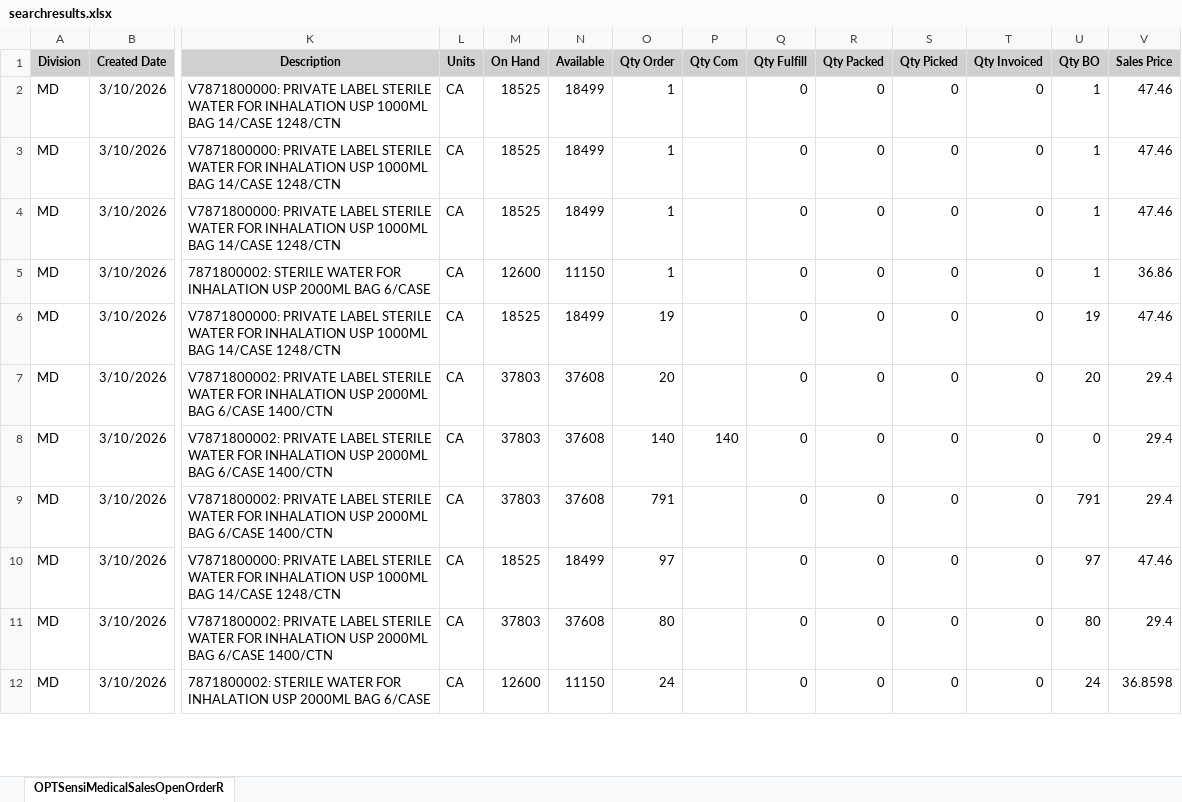
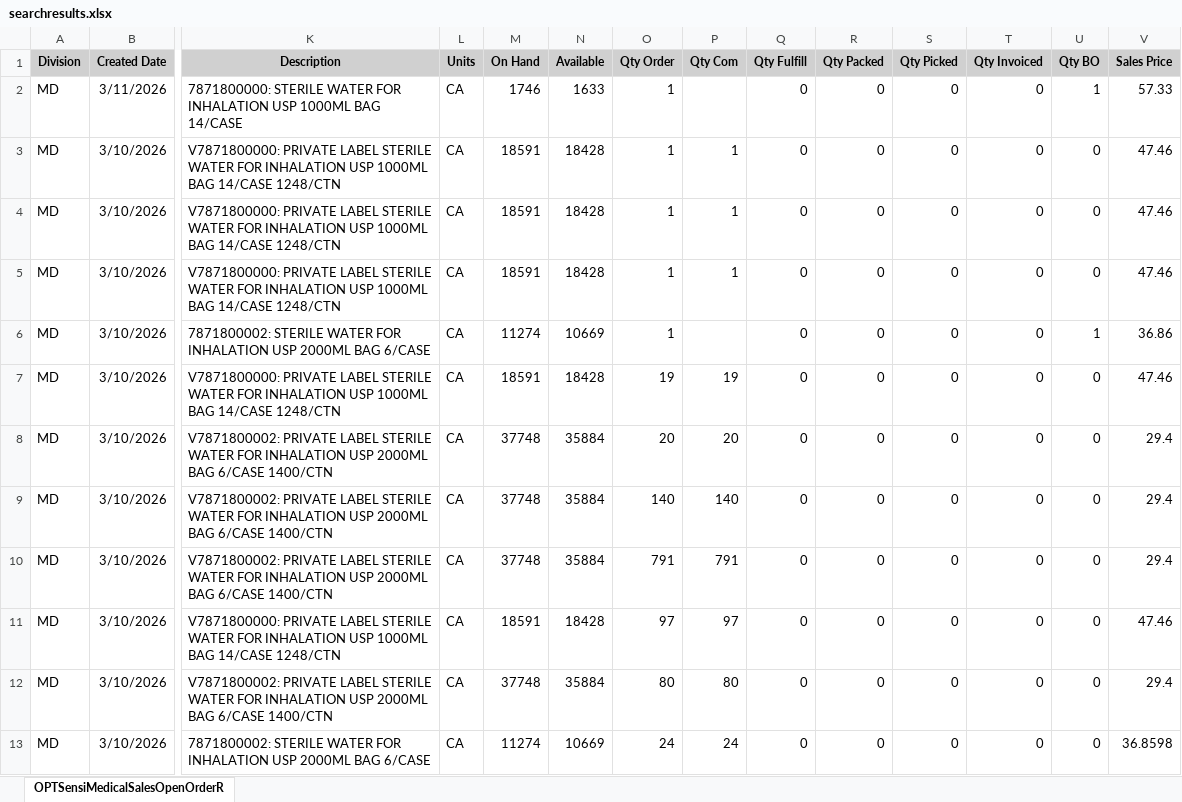
Before and after one commit to eliasattias/shipment-schedule, an Excel workbook: data/searchresults.xlsx, sheet OPTSensiMedicalSalesOpenOrderR, drawn as a sheet; only a part is shown, gaps mark what is left out; values as stored, in another font and other column widths than the file's, no borders; addresses are those after the commit; rows hold the shown columns only; the diff covers the shown part only; the diff names each change by its address in the sheet, - before the commit and + after, or states it on an @@ line.

Commit message:
adding todays's file

```diff
--- a/data/searchresults.xlsx (sheet OPTSensiMedicalSalesOpenOrderR)
+++ b/data/searchresults.xlsx (sheet OPTSensiMedicalSalesOpenOrderR)
+row 2: MD | 3/11/2026 | 7871800000: STERILE WATER FOR INHALATION USP 1000ML BAG 14/CASE | CA | 1746 | 1633 | 1 |  | 0 | 0 | 0 | 0 | 1 | 57.33
-M3:M5 (On Hand): 18525
+M3:M5 (On Hand): 18591
-N3:N5 (Available): 18499
+N3:N5 (Available): 18428
-P3:P5 (Qty Com): (empty)
+P3:P5 (Qty Com): 1
-U3:U5 (Qty BO): 1
+U3:U5 (Qty BO): 0
-M6 (On Hand): 12600
+M6 (On Hand): 11274
-N6 (Available): 11150
+N6 (Available): 10669
-M7 (On Hand): 18525
+M7 (On Hand): 18591
-N7 (Available): 18499
+N7 (Available): 18428
-P7 (Qty Com): (empty)
+P7 (Qty Com): 19
-U7 (Qty BO): 19
+U7 (Qty BO): 0
-M8:M10 (On Hand): 37803
+M8:M10 (On Hand): 37748
-N8:N10 (Available): 37608
+N8:N10 (Available): 35884
-P8 (Qty Com): (empty)
+P8 (Qty Com): 20
-U8 (Qty BO): 20
+U8 (Qty BO): 0
-P10 (Qty Com): (empty)
+P10 (Qty Com): 791
-U10 (Qty BO): 791
+U10 (Qty BO): 0
-M11 (On Hand): 18525
+M11 (On Hand): 18591
-N11 (Available): 18499
+N11 (Available): 18428
-P11 (Qty Com): (empty)
+P11 (Qty Com): 97
-U11 (Qty BO): 97
+U11 (Qty BO): 0
-M12 (On Hand): 37803
+M12 (On Hand): 37748
-N12 (Available): 37608
+N12 (Available): 35884
-P12 (Qty Com): (empty)
+P12 (Qty Com): 80
-U12 (Qty BO): 80
+U12 (Qty BO): 0
-M13 (On Hand): 12600
+M13 (On Hand): 11274
-N13 (Available): 11150
+N13 (Available): 10669
-P13 (Qty Com): (empty)
+P13 (Qty Com): 24
-U13 (Qty BO): 24
+U13 (Qty BO): 0
```
Also changed, not shown: 9 removed rows and 154 edited cells elsewhere in this sheet.
